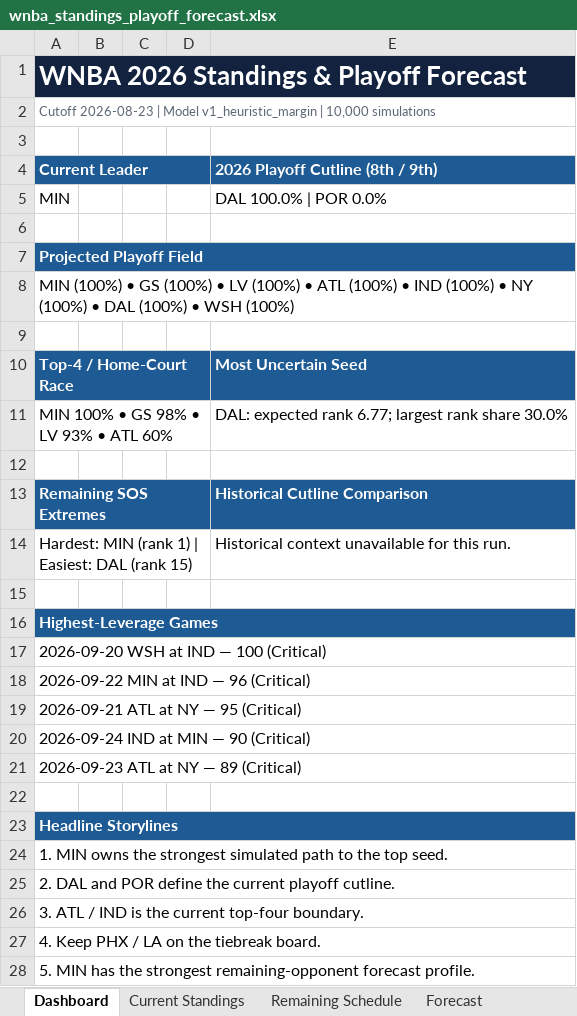
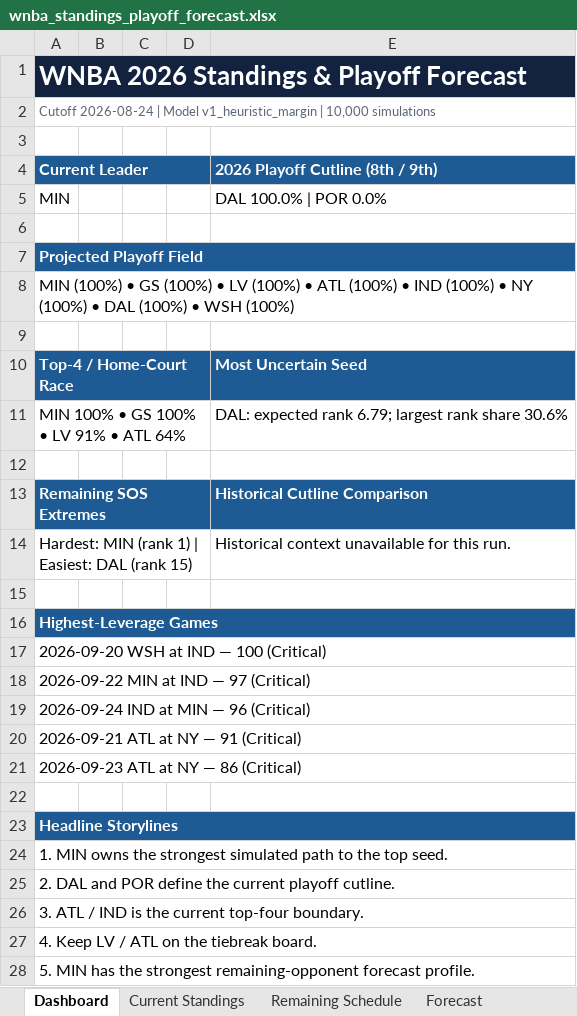
Before and after one commit to kbsmd-sportsmusicdata/wnba-pbpstats-2026-pipeline, an Excel workbook: analysis/standings_playoff_forecast/deliverables/season=2026/latest/wnba_standings_playoff_forecast.xlsx, sheet Dashboard, drawn as a sheet; values as stored, in another font and other column widths than the file's, no borders; the diff names each change by its address in the sheet, - before the commit and + after, or states it on an @@ line.

```diff
--- a/analysis/standings_playoff_forecast/deliverables/season=2026/latest/wnba_standings_playoff_forecast.xlsx (sheet Dashboard)
+++ b/analysis/standings_playoff_forecast/deliverables/season=2026/latest/wnba_standings_playoff_forecast.xlsx (sheet Dashboard)
-A2 (Current Leader): Cutoff 2026-08-23 | Model…
+A2 (Current Leader): Cutoff 2026-08-24 | Model…
-A11 (Current Leader): MIN 100% • GS 98% • LV 93% • ATL 60%
+A11 (Current Leader): MIN 100% • GS 100% • LV 91% • ATL 64%
-E11 (2026 Playoff Cutline (8th / 9th)): …expected rank 6.77; largest rank share 30.0%
+E11 (2026 Playoff Cutline (8th / 9th)): …expected rank 6.79; largest rank share 30.6%
-A18 (Current Leader): 2026-09-22 MIN at IND — 96 (Critical)
+A18 (Current Leader): 2026-09-22 MIN at IND — 97 (Critical)
-A19 (Current Leader): 2026-09-21 ATL at NY — 95 (Critical)
+A19 (Current Leader): 2026-09-24 IND at MIN — 96 (Critical)
-A20 (Current Leader): 2026-09-24 IND at MIN — 90 (Critical)
+A20 (Current Leader): 2026-09-21 ATL at NY — 91 (Critical)
-A21 (Current Leader): 2026-09-23 ATL at NY — 89 (Critical)
+A21 (Current Leader): 2026-09-23 ATL at NY — 86 (Critical)
-A27 (Current Leader): 4. Keep PHX / LA on the tiebreak board.
+A27 (Current Leader): 4. Keep LV / ATL on the tiebreak board.
```
Also changed, not shown: sheet Team Games Source, sheet Remaining Schedule, sheet Forecast, sheet Current Standings, sheet Broadcast Insights, sheet Model Notes, 16 other files.
